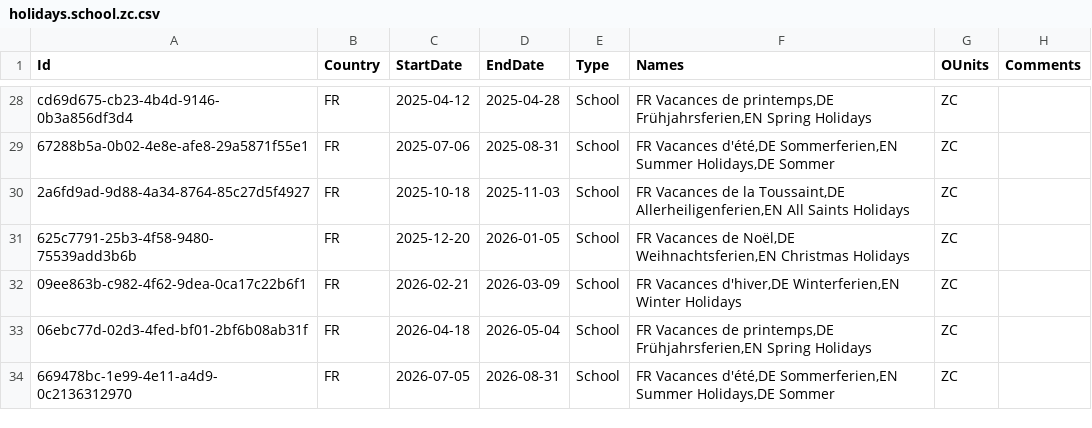
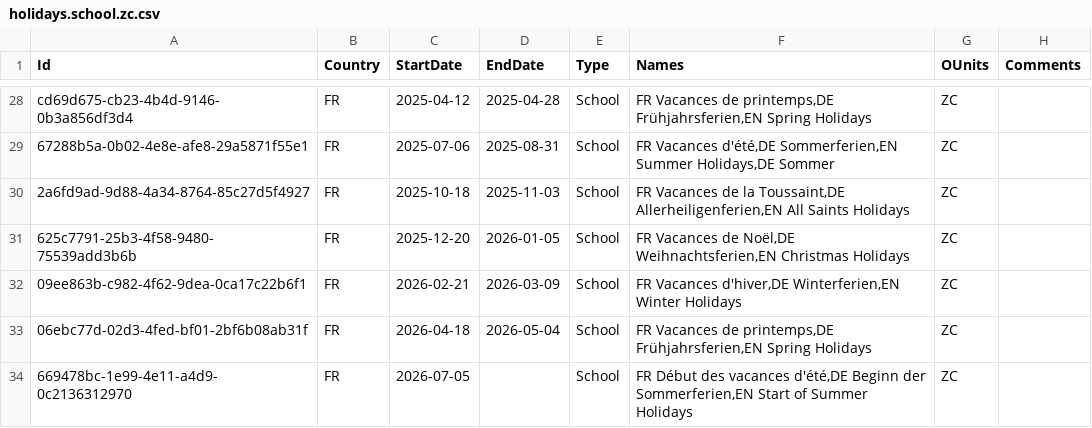
Before and after one commit to openpotato/openholidaysapi.data, a CSV file: src/fr/holidays/holidays.school.zc.csv, drawn as a sheet; only a part is shown, gaps mark what is left out.

```diff
--- a/src/fr/holidays/holidays.school.zc.csv
+++ b/src/fr/holidays/holidays.school.zc.csv
@@ -33,2 +33,2 @@ cd69d675-cb23-4b4d-9146-0b3a856df3d4;FR;2025-04-12;2025-04-28;School;FR Vacances
 06ebc77d-02d3-4fed-bf01-2bf6b08ab31f;FR;2026-04-18;2026-05-04;School;FR Vacances de printemps,DE Frühjahrsferien,EN Spring Holidays;ZC;
-669478bc-1e99-4e11-a4d9-0c2136312970;FR;2026-07-05;2026-08-31;School;FR Vacances d'été,DE Sommerferien,EN Summer Holidays,DE Sommer;ZC;
+669478bc-1e99-4e11-a4d9-0c2136312970;FR;2026-07-05;;School;FR Début des vacances d'été,DE Beginn der Sommerferien,EN Start of Summer Holidays;ZC;
```
Also changed, not shown: src/fr/holidays/holidays.school.za.csv, src/fr/holidays/holidays.school.zb.csv.
